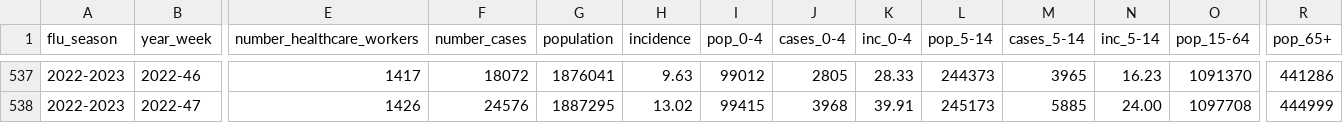
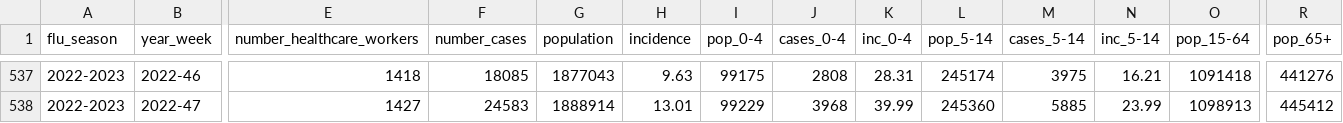
Before and after one commit to unicalportale/dati-epidemiologici, a CSV file: influenza-stagionale/data-aggregated/epidemiological-data/timeseries-national-cases.csv, drawn as a sheet; only a part is shown, gaps mark what is left out; the diff covers the shown part only; the diff names each change by its address in the sheet, - before the commit and + after, or states it on an @@ line.

```diff
--- a/influenza-stagionale/data-aggregated/epidemiological-data/timeseries-national-cases.csv
+++ b/influenza-stagionale/data-aggregated/epidemiological-data/timeseries-national-cases.csv
-E537 (number_healthcare_workers): 1417
+E537 (number_healthcare_workers): 1418
-F537 (number_cases): 18072
+F537 (number_cases): 18085
-G537 (population): 1876041
+G537 (population): 1877043
-I537 (pop_0-4): 99012
+I537 (pop_0-4): 99175
-J537 (cases_0-4): 2805
+J537 (cases_0-4): 2808
-K537 (inc_0-4): 28.33
+K537 (inc_0-4): 28.31
-L537 (pop_5-14): 244373
+L537 (pop_5-14): 245174
-M537 (cases_5-14): 3965
+M537 (cases_5-14): 3975
-N537 (inc_5-14): 16.23
+N537 (inc_5-14): 16.21
-O537 (pop_15-64): 1091370
+O537 (pop_15-64): 1091418
-R537 (pop_65+): 441286
+R537 (pop_65+): 441276
-E538 (number_healthcare_workers): 1426
+E538 (number_healthcare_workers): 1427
-F538 (number_cases): 24576
+F538 (number_cases): 24583
-G538 (population): 1887295
+G538 (population): 1888914
-H538 (incidence): 13.02
+H538 (incidence): 13.01
-I538 (pop_0-4): 99415
+I538 (pop_0-4): 99229
-K538 (inc_0-4): 39.91
+K538 (inc_0-4): 39.99
-L538 (pop_5-14): 245173
+L538 (pop_5-14): 245360
-N538 (inc_5-14): 24.00
+N538 (inc_5-14): 23.99
-O538 (pop_15-64): 1097708
+O538 (pop_15-64): 1098913
-R538 (pop_65+): 444999
+R538 (pop_65+): 445412
```
Also changed, not shown: 1 added row and 150 edited cells elsewhere in this file, influenza-stagionale/data-aggregated/epidemiological-data/timeseries-regional-cases.csv.
